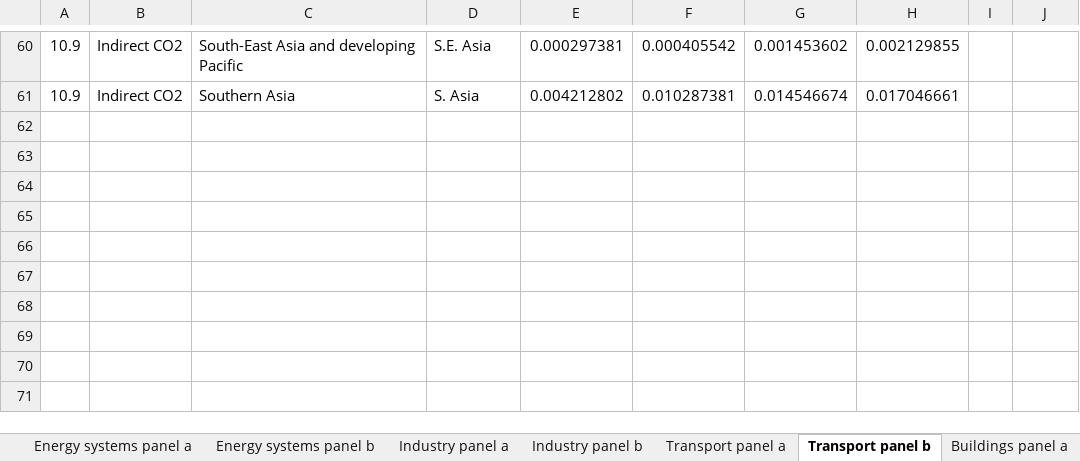
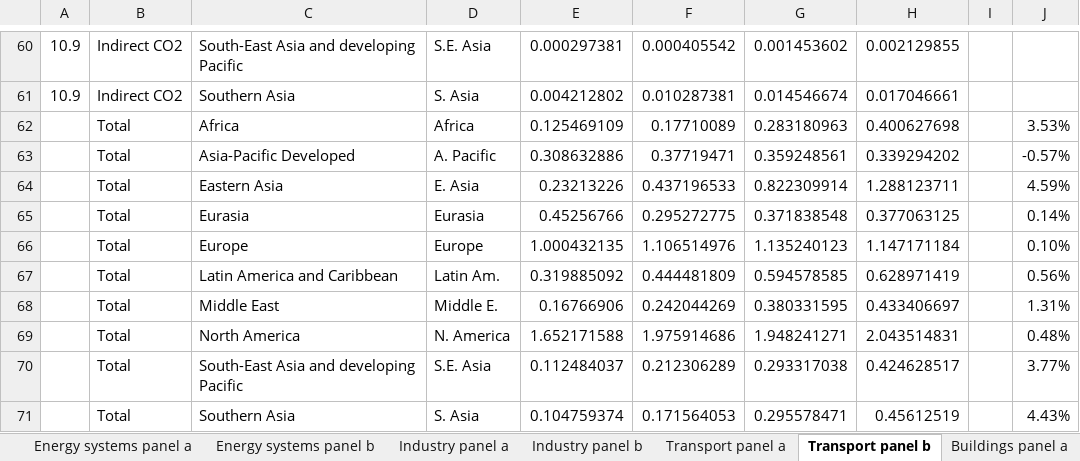
Before and after one commit to mcc-apsis/AR6-Emissions-trends-and-drivers, an Excel workbook: Results/Plot data/ipcc_ar6_figure_sectors.xlsx, sheet Transport panel b, drawn as a sheet; only a part is shown, gaps mark what is left out; values as stored, in another font and other column widths than the file's, no borders; the diff names each change by its address in the sheet, - before the commit and + after, or states it on an @@ line.

```diff
--- a/Results/Plot data/ipcc_ar6_figure_sectors.xlsx (sheet Transport panel b)
+++ b/Results/Plot data/ipcc_ar6_figure_sectors.xlsx (sheet Transport panel b)
+row 62:  | Total | Africa | Africa | 0.125469109 | 0.17710089 | 0.283180963 | 0.400627698 |  | 3.53%
+row 63:  | Total | Asia-Pacific Developed | A. Pacific | 0.308632886 | 0.37719471 | 0.359248561 | 0.339294202 |  | -0.57%
+row 64:  | Total | Eastern Asia | E. Asia | 0.23213226 | 0.437196533 | 0.822309914 | 1.288123711 |  | 4.59%
+row 65:  | Total | Eurasia | Eurasia | 0.45256766 | 0.295272775 | 0.371838548 | 0.377063125 |  | 0.14%
+row 66:  | Total | Europe | Europe | 1.000432135 | 1.106514976 | 1.135240123 | 1.147171184 |  | 0.10%
+row 67:  | Total | Latin America and Caribbean | Latin Am. | 0.319885092 | 0.444481809 | 0.594578585 | 0.628971419 |  | 0.56%
+row 68:  | Total | Middle East | Middle E. | 0.16766906 | 0.242044269 | 0.380331595 | 0.433406697 |  | 1.31%
+row 69:  | Total | North America | N. America | 1.652171588 | 1.975914686 | 1.948241271 | 2.043514831 |  | 0.48%
+row 70:  | Total | South-East Asia and developing Pacific | S.E. Asia | 0.112484037 | 0.212306289 | 0.293317038 | 0.424628517 |  | 3.77%
+row 71:  | Total | Southern Asia | S. Asia | 0.104759374 | 0.171564053 | 0.295578471 | 0.45612519 |  | 4.43%
```
Also changed, not shown: sheet Energy systems panel b, sheet Buildings panel b, sheet Industry panel b, sheet AFOLU panel b, Results/Plots/captions.xlsx, 48 other files.
